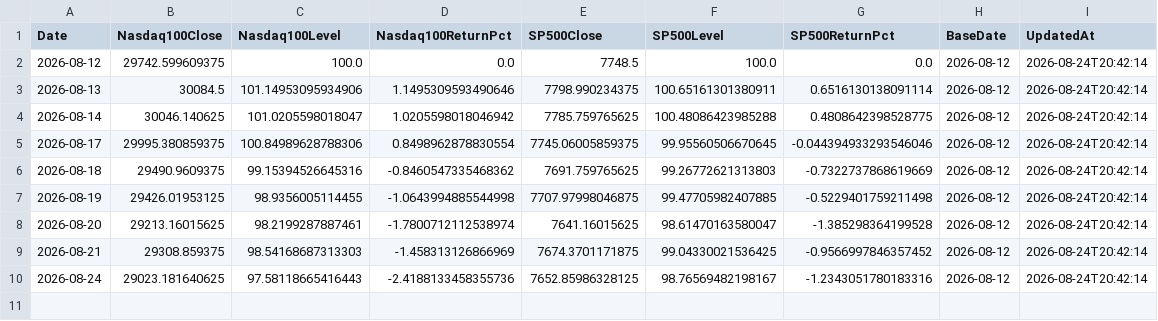
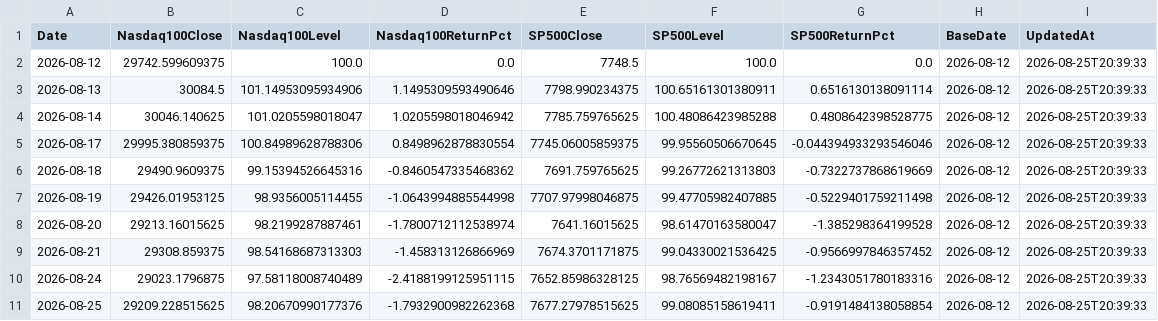
Before and after one commit to RH-102/my-index, a CSV file: data/benchmark_history.csv, drawn as a sheet.

```diff
--- a/data/benchmark_history.csv
+++ b/data/benchmark_history.csv
@@ -1,10 +1,11 @@
 Date,Nasdaq100Close,Nasdaq100Level,Nasdaq100ReturnPct,SP500Close,SP500Level,SP500ReturnPct,BaseDate,UpdatedAt
-2026-08-12,29742.599609375,100.0,0.0,7748.5,100.0,0.0,2026-08-12,2026-08-24T20:42:14
-2026-08-13,30084.5,101.14953095934906,1.1495309593490646,7798.990234375,100.65161301380911,0.6516130138091114,2026-08-12,2026-08-24T20:42:14
-2026-08-14,30046.140625,101.0205598018047,1.0205598018046942,7785.759765625,100.48086423985288,0.4808642398528775,2026-08-12,2026-08-24T20:42:14
-2026-08-17,29995.380859375,100.84989628788306,0.8498962878830554,7745.06005859375,99.95560506670645,-0.044394933293546046,2026-08-12,2026-08-24T20:42:14
-2026-08-18,29490.9609375,99.15394526645316,-0.8460547335468362,7691.759765625,99.26772621313803,-0.7322737868619669,2026-08-12,2026-08-24T20:42:14
-2026-08-19,29426.01953125,98.9356005114455,-1.0643994885544998,7707.97998046875,99.47705982407885,-0.5229401759211498,2026-08-12,2026-08-24T20:42:14
-2026-08-20,29213.16015625,98.2199287887461,-1.7800712112538974,7641.16015625,98.61470163580047,-1.385298364199528,2026-08-12,2026-08-24T20:42:14
-2026-08-21,29308.859375,98.54168687313303,-1.458313126866969,7674.3701171875,99.04330021536425,-0.9566997846357452,2026-08-12,2026-08-24T20:42:14
-2026-08-24,29023.181640625,97.58118665416443,-2.4188133458355736,7652.85986328125,98.76569482198167,-1.2343051780183316,2026-08-12,2026-08-24T20:42:14
+2026-08-12,29742.599609375,100.0,0.0,7748.5,100.0,0.0,2026-08-12,2026-08-25T20:39:33
+2026-08-13,30084.5,101.14953095934906,1.1495309593490646,7798.990234375,100.65161301380911,0.6516130138091114,2026-08-12,2026-08-25T20:39:33
+2026-08-14,30046.140625,101.0205598018047,1.0205598018046942,7785.759765625,100.48086423985288,0.4808642398528775,2026-08-12,2026-08-25T20:39:33
+2026-08-17,29995.380859375,100.84989628788306,0.8498962878830554,7745.06005859375,99.95560506670645,-0.044394933293546046,2026-08-12,2026-08-25T20:39:33
+2026-08-18,29490.9609375,99.15394526645316,-0.8460547335468362,7691.759765625,99.26772621313803,-0.7322737868619669,2026-08-12,2026-08-25T20:39:33
+2026-08-19,29426.01953125,98.9356005114455,-1.0643994885544998,7707.97998046875,99.47705982407885,-0.5229401759211498,2026-08-12,2026-08-25T20:39:33
+2026-08-20,29213.16015625,98.2199287887461,-1.7800712112538974,7641.16015625,98.61470163580047,-1.385298364199528,2026-08-12,2026-08-25T20:39:33
+2026-08-21,29308.859375,98.54168687313303,-1.458313126866969,7674.3701171875,99.04330021536425,-0.9566997846357452,2026-08-12,2026-08-25T20:39:33
+2026-08-24,29023.1796875,97.58118008740489,-2.4188199125951115,7652.85986328125,98.76569482198167,-1.2343051780183316,2026-08-12,2026-08-25T20:39:33
+2026-08-25,29209.228515625,98.20670990177376,-1.7932900982262368,7677.27978515625,99.08085158619411,-0.9191484138058854,2026-08-12,2026-08-25T20:39:33
```
Also changed, not shown: data/holdings_history.csv, data/index_history.csv, 12 other files.
